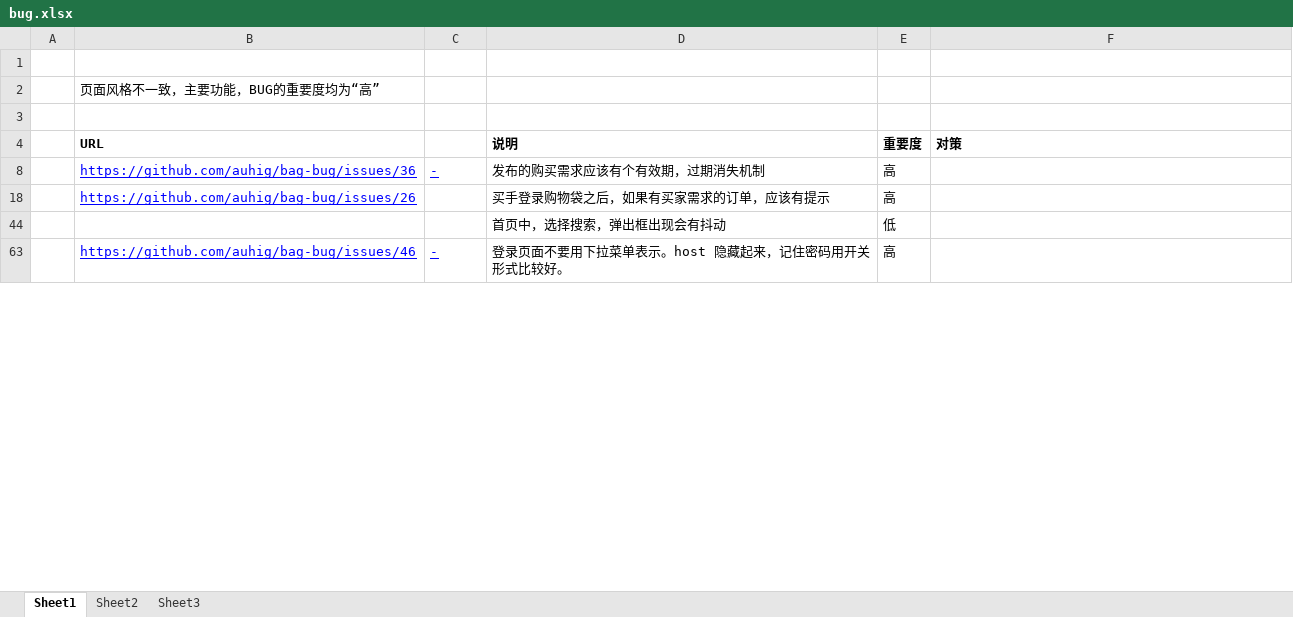
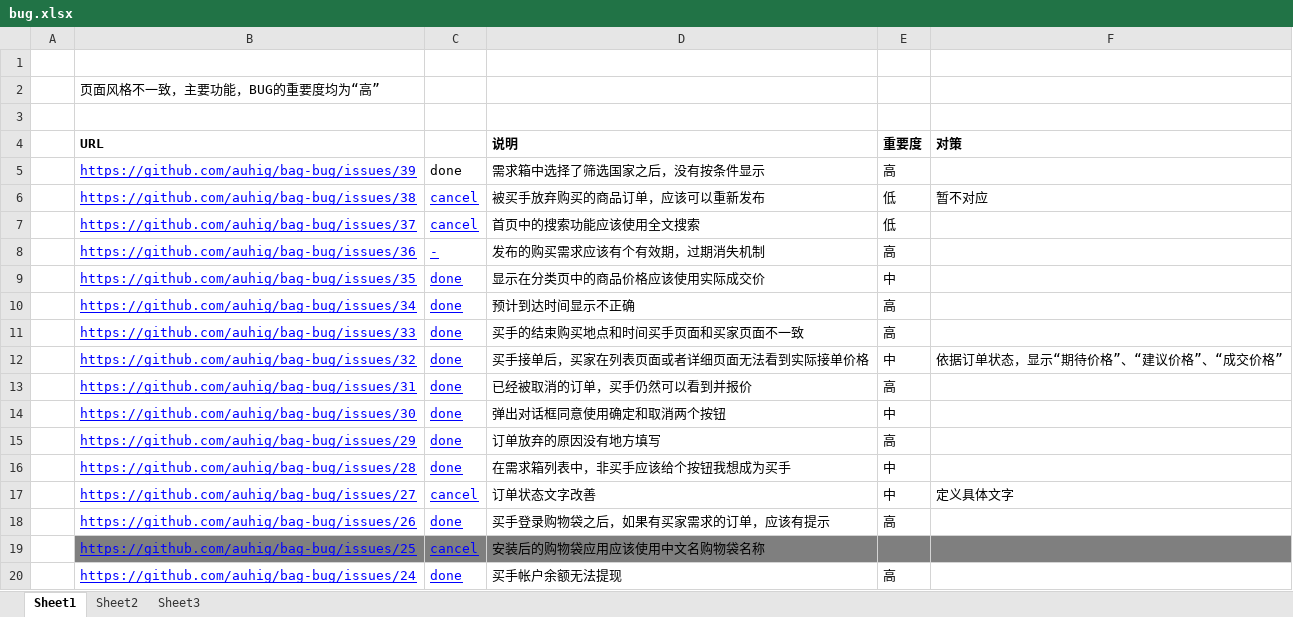
Before and after one commit to ByronWang/bag, an Excel workbook: docs/bug.xlsx, sheet Sheet1, drawn as a sheet; only a part is shown; the shorter side is filled out with more unchanged rows; values as stored, in another font and other column widths than the file's, no borders; conditional formats not drawn; the diff covers the shown part only; the diff names each change by its address in the sheet, - before the commit and + after, or states it on an @@ line.

```diff
--- a/docs/bug.xlsx (sheet Sheet1)
+++ b/docs/bug.xlsx (sheet Sheet1)
@@ row 5 unhidden:  | https://github.com/auhig/bag-bug/issues/39 | done | 需求箱中选择了筛选国家之后，没有按条件显示 | 高 @@
@@ row 6 unhidden:  | https://github.com/auhig/bag-bug/issues/38 | cancel | 被买手放弃购买的商品订单，应该可以重新发布 | 低 | 暂不对应 @@
@@ row 7 unhidden:  | https://github.com/auhig/bag-bug/issues/37 | cancel | 首页中的搜索功能应该使用全文搜索 | 低 @@
@@ row 9 unhidden:  | https://github.com/auhig/bag-bug/issues/35 | done | 显示在分类页中的商品价格应该使用实际成交价 | 中 @@
@@ row 10 unhidden:  | https://github.com/auhig/bag-bug/issues/34 | done | 预计到达时间显示不正确 | 高 @@
@@ row 11 unhidden:  | https://github.com/auhig/bag-bug/issues/33 | done | 买手的结束购买地点和时间买手页面和买家页面不一致 | 高 @@
@@ row 12 unhidden:  | https://github.com/auhig/bag-bug/issues/32 | done | 买手接单后，买家在列表页面或者详细页面无法看到实际接单价格 | 中 | 依据订单状态，显示“期待价格”、“建议价格”、“成交价格” @@
@@ row 13 unhidden:  | https://github.com/auhig/bag-bug/issues/31 | done | 已经被取消的订单，买手仍然可以看到并报价 | 高 @@
@@ row 14 unhidden:  | https://github.com/auhig/bag-bug/issues/30 | done | 弹出对话框同意使用确定和取消两个按钮 | 中 @@
@@ row 15 unhidden:  | https://github.com/auhig/bag-bug/issues/29 | done | 订单放弃的原因没有地方填写 | 高 @@
@@ row 16 unhidden:  | https://github.com/auhig/bag-bug/issues/28 | done | 在需求箱列表中，非买手应该给个按钮我想成为买手 | 中 @@
@@ row 17 unhidden:  | https://github.com/auhig/bag-bug/issues/27 | cancel | 订单状态文字改善 | 中 | 定义具体文字 @@
-C18: (empty)
+C18: done
@@ row 19 unhidden:  | https://github.com/auhig/bag-bug/issues/25 | cancel | 安装后的购物袋应用应该使用中文名购物袋名称 @@
@@ row 20 unhidden:  | https://github.com/auhig/bag-bug/issues/24 | done | 买手帐户余额无法提现 | 高 @@
```
Also changed, not shown: 12 added rows, 47 hidden or unhidden rows and 1 edited cell elsewhere in this sheet, 10 other files.
